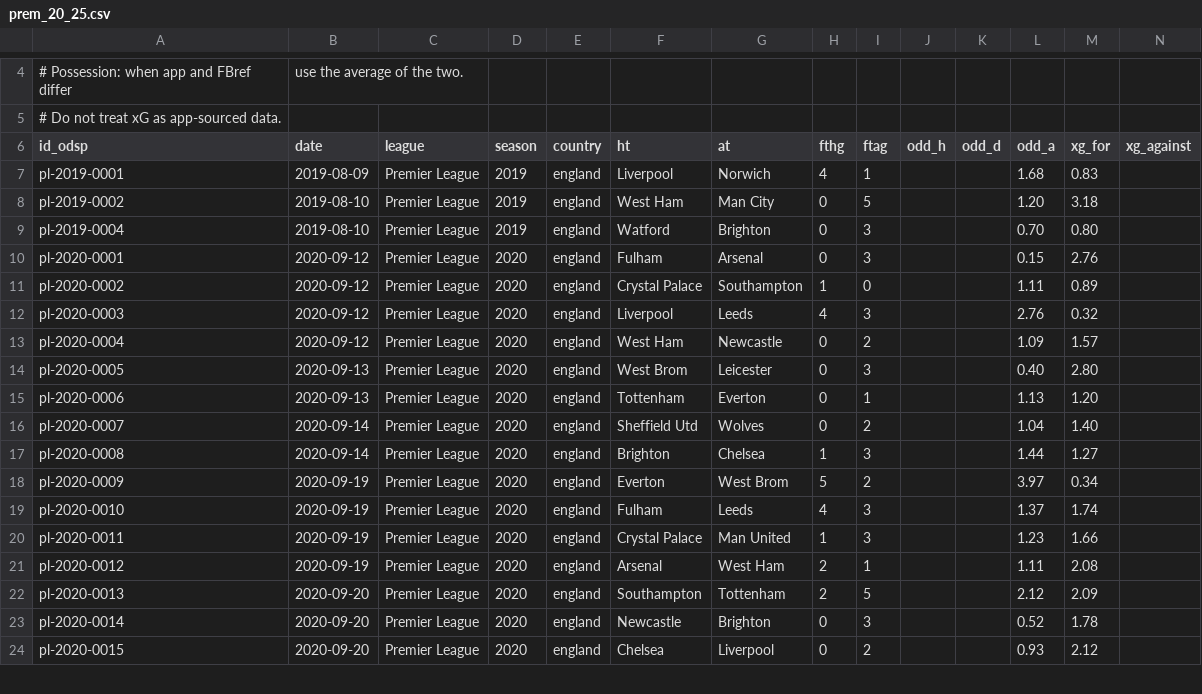
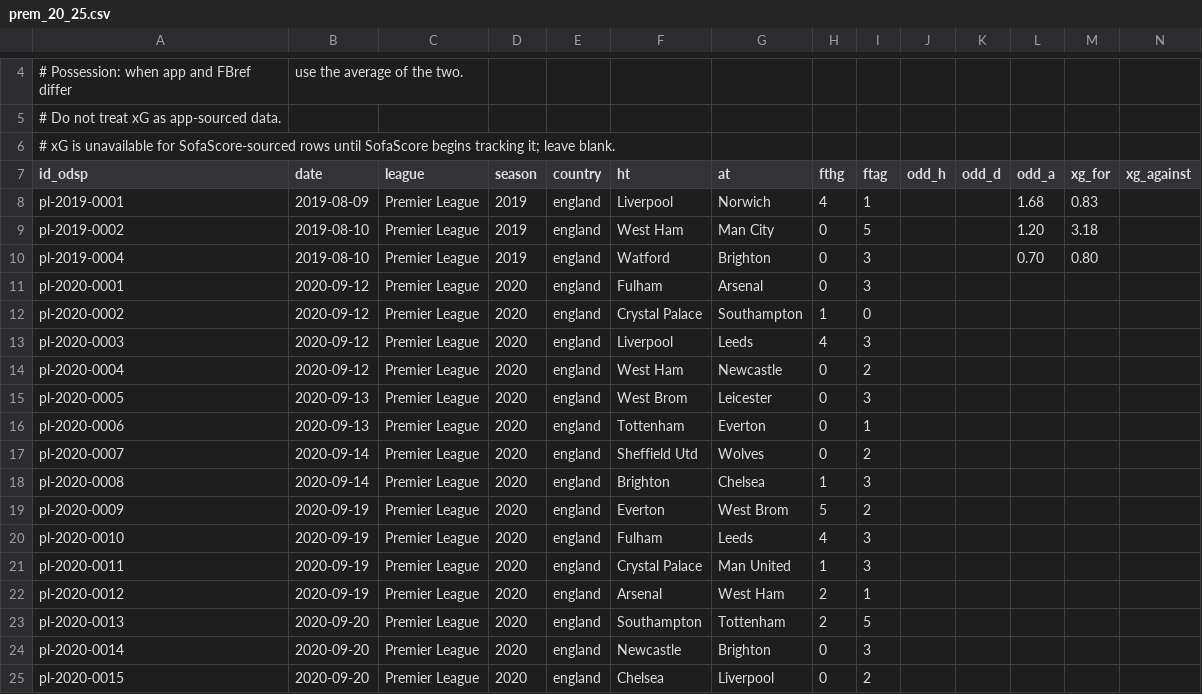
Before and after one commit to ReverseMomentum/TurnaroundIQ, a CSV file: stats/prem_20_25.csv, drawn as a sheet; only a part is shown, gaps mark what is left out; the diff covers the shown part only.

Commit message:
Add xg_for/xg_against columns to prem_20_25.csv; leave blank for SofaScore-era rows where xG is not yet tracked

```diff
--- a/stats/prem_20_25.csv
+++ b/stats/prem_20_25.csv
@@ -5,2 +5,3 @@
 # Do not treat xG as app-sourced data.
+# xG is unavailable for SofaScore-sourced rows until SofaScore begins tracking it; leave blank.
 id_odsp,date,league,season,country,ht,at,fthg,ftag,odd_h,odd_d,odd_a,xg_for,xg_against
@@ -9,16 +10,16 @@ pl-2019-0002,2019-08-10,Premier League,2019,england,West Ham,Man City,0,5,,,1.20
 pl-2019-0004,2019-08-10,Premier League,2019,england,Watford,Brighton,0,3,,,0.70,0.80
-pl-2020-0001,2020-09-12,Premier League,2020,england,Fulham,Arsenal,0,3,,,0.15,2.76
-pl-2020-0002,2020-09-12,Premier League,2020,england,Crystal Palace,Southampton,1,0,,,1.11,0.89
-pl-2020-0003,2020-09-12,Premier League,2020,england,Liverpool,Leeds,4,3,,,2.76,0.32
-pl-2020-0004,2020-09-12,Premier League,2020,england,West Ham,Newcastle,0,2,,,1.09,1.57
-pl-2020-0005,2020-09-13,Premier League,2020,england,West Brom,Leicester,0,3,,,0.40,2.80
-pl-2020-0006,2020-09-13,Premier League,2020,england,Tottenham,Everton,0,1,,,1.13,1.20
-pl-2020-0007,2020-09-14,Premier League,2020,england,Sheffield Utd,Wolves,0,2,,,1.04,1.40
-pl-2020-0008,2020-09-14,Premier League,2020,england,Brighton,Chelsea,1,3,,,1.44,1.27
-pl-2020-0009,2020-09-19,Premier League,2020,england,Everton,West Brom,5,2,,,3.97,0.34
-pl-2020-0010,2020-09-19,Premier League,2020,england,Fulham,Leeds,4,3,,,1.37,1.74
-pl-2020-0011,2020-09-19,Premier League,2020,england,Crystal Palace,Man United,1,3,,,1.23,1.66
-pl-2020-0012,2020-09-19,Premier League,2020,england,Arsenal,West Ham,2,1,,,1.11,2.08
-pl-2020-0013,2020-09-20,Premier League,2020,england,Southampton,Tottenham,2,5,,,2.12,2.09
-pl-2020-0014,2020-09-20,Premier League,2020,england,Newcastle,Brighton,0,3,,,0.52,1.78
-pl-2020-0015,2020-09-20,Premier League,2020,england,Chelsea,Liverpool,0,2,,,0.93,2.12
+pl-2020-0001,2020-09-12,Premier League,2020,england,Fulham,Arsenal,0,3,,,,
+pl-2020-0002,2020-09-12,Premier League,2020,england,Crystal Palace,Southampton,1,0,,,,
+pl-2020-0003,2020-09-12,Premier League,2020,england,Liverpool,Leeds,4,3,,,,
+pl-2020-0004,2020-09-12,Premier League,2020,england,West Ham,Newcastle,0,2,,,,
+pl-2020-0005,2020-09-13,Premier League,2020,england,West Brom,Leicester,0,3,,,,
+pl-2020-0006,2020-09-13,Premier League,2020,england,Tottenham,Everton,0,1,,,,
+pl-2020-0007,2020-09-14,Premier League,2020,england,Sheffield Utd,Wolves,0,2,,,,
+pl-2020-0008,2020-09-14,Premier League,2020,england,Brighton,Chelsea,1,3,,,,
+pl-2020-0009,2020-09-19,Premier League,2020,england,Everton,West Brom,5,2,,,,
+pl-2020-0010,2020-09-19,Premier League,2020,england,Fulham,Leeds,4,3,,,,
+pl-2020-0011,2020-09-19,Premier League,2020,england,Crystal Palace,Man United,1,3,,,,
+pl-2020-0012,2020-09-19,Premier League,2020,england,Arsenal,West Ham,2,1,,,,
+pl-2020-0013,2020-09-20,Premier League,2020,england,Southampton,Tottenham,2,5,,,,
+pl-2020-0014,2020-09-20,Premier League,2020,england,Newcastle,Brighton,0,3,,,,
+pl-2020-0015,2020-09-20,Premier League,2020,england,Chelsea,Liverpool,0,2,,,,
```
Also changed, not shown: 54 edited cells elsewhere in this file.
